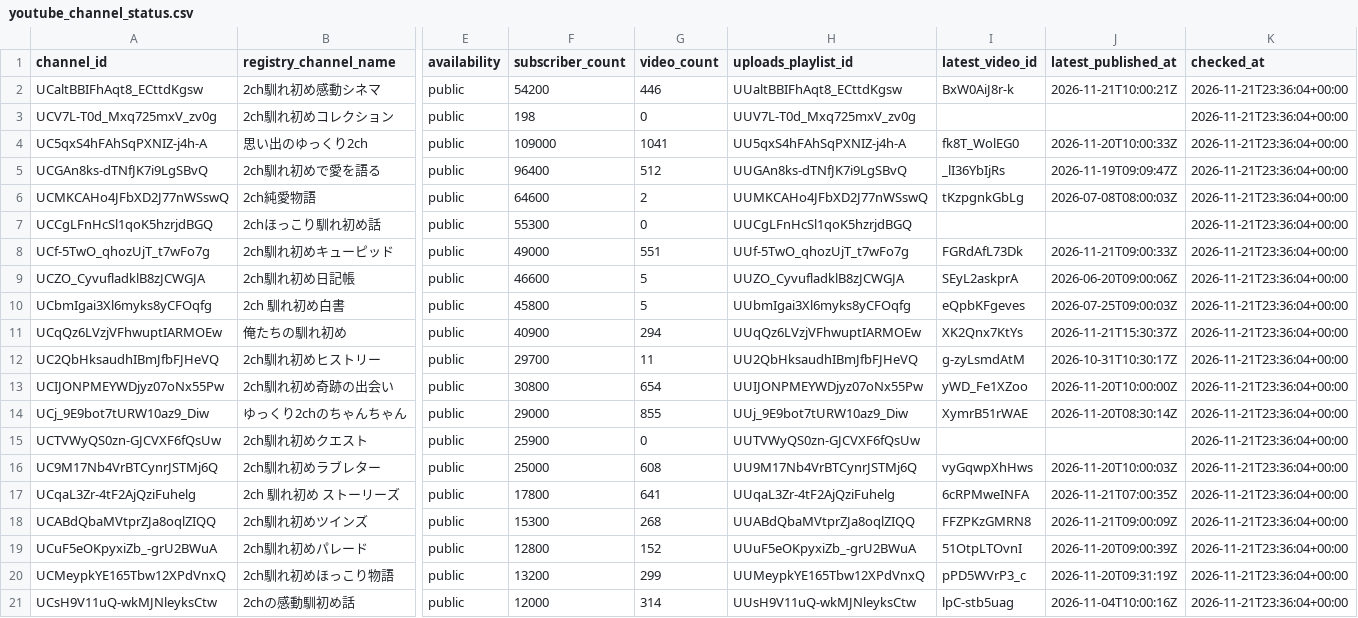
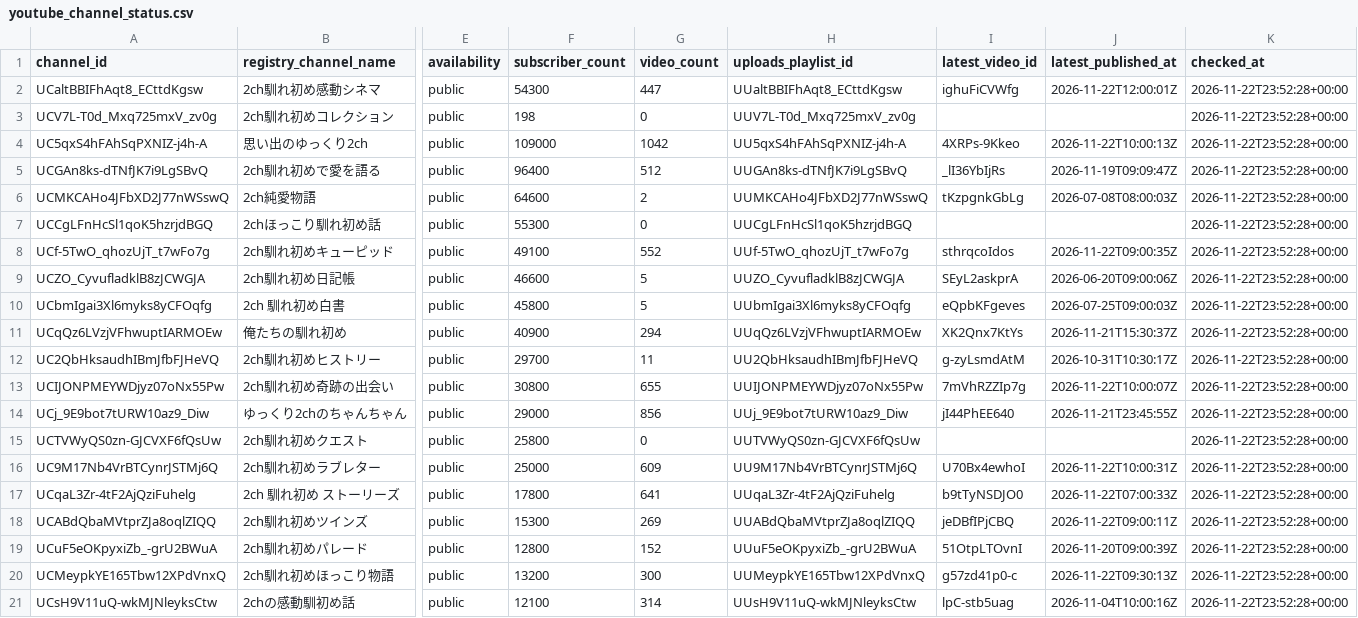
Before and after one commit to japonismy/naresome-kikaku-research, a CSV file: data_sources/youtube_channel_status.csv, drawn as a sheet; only a part is shown, gaps mark what is left out; the diff covers the shown part only; the diff names each change by its address in the sheet, - before the commit and + after, or states it on an @@ line.

```diff
--- a/data_sources/youtube_channel_status.csv
+++ b/data_sources/youtube_channel_status.csv
-F2 (subscriber_count): 54200
+F2 (subscriber_count): 54300
-G2 (video_count): 446
+G2 (video_count): 447
-I2 (latest_video_id): BxW0AiJ8r-k
+I2 (latest_video_id): ighuFiCVWfg
-J2 (latest_published_at): 2026-11-21T10:00:21Z
+J2 (latest_published_at): 2026-11-22T12:00:01Z
-K2:K21 (checked_at): 2026-11-21T23:36:04+00:00
+K2:K21 (checked_at): 2026-11-22T23:52:28+00:00
-G4 (video_count): 1041
+G4 (video_count): 1042
-I4 (latest_video_id): fk8T_WolEG0
+I4 (latest_video_id): 4XRPs-9Kkeo
-J4 (latest_published_at): 2026-11-20T10:00:33Z
+J4 (latest_published_at): 2026-11-22T10:00:13Z
-F8 (subscriber_count): 49000
+F8 (subscriber_count): 49100
-G8 (video_count): 551
+G8 (video_count): 552
-I8 (latest_video_id): FGRdAfL73Dk
+I8 (latest_video_id): sthrqcoIdos
-J8 (latest_published_at): 2026-11-21T09:00:33Z
+J8 (latest_published_at): 2026-11-22T09:00:35Z
-G13 (video_count): 654
+G13 (video_count): 655
-I13 (latest_video_id): yWD_Fe1XZoo
+I13 (latest_video_id): 7mVhRZZIp7g
-J13 (latest_published_at): 2026-11-20T10:00:00Z
+J13 (latest_published_at): 2026-11-22T10:00:07Z
-G14 (video_count): 855
+G14 (video_count): 856
-I14 (latest_video_id): XymrB51rWAE
+I14 (latest_video_id): jI44PhEE640
-J14 (latest_published_at): 2026-11-20T08:30:14Z
+J14 (latest_published_at): 2026-11-21T23:45:55Z
-F15 (subscriber_count): 25900
+F15 (subscriber_count): 25800
-G16 (video_count): 608
+G16 (video_count): 609
-I16 (latest_video_id): vyGqwpXhHws
+I16 (latest_video_id): U70Bx4ewhoI
-J16 (latest_published_at): 2026-11-20T10:00:03Z
+J16 (latest_published_at): 2026-11-22T10:00:31Z
-I17 (latest_video_id): 6cRPMweINFA
+I17 (latest_video_id): b9tTyNSDJO0
-J17 (latest_published_at): 2026-11-21T07:00:35Z
+J17 (latest_published_at): 2026-11-22T07:00:33Z
-G18 (video_count): 268
+G18 (video_count): 269
-I18 (latest_video_id): FFZPKzGMRN8
+I18 (latest_video_id): jeDBfIPjCBQ
-J18 (latest_published_at): 2026-11-21T09:00:09Z
+J18 (latest_published_at): 2026-11-22T09:00:11Z
-G20 (video_count): 299
+G20 (video_count): 300
-I20 (latest_video_id): pPD5WVrP3_c
+I20 (latest_video_id): g57zd41p0-c
-J20 (latest_published_at): 2026-11-20T09:31:19Z
+J20 (latest_published_at): 2026-11-22T09:30:13Z
-F21 (subscriber_count): 12000
+F21 (subscriber_count): 12100
```
Also changed, not shown: 36 edited cells elsewhere in this file, data_sources/youtube_current_stats.csv, reports/channel_scope.csv, 8 other files.
